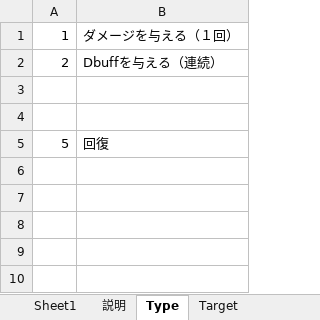
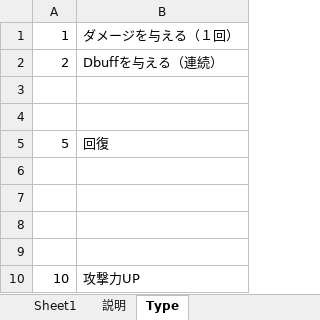
Before and after one commit to jobcrowngame/CraftStory, an Excel workbook: Config/Excel/Impact.xlsx, sheet Type, drawn as a sheet; values as stored, in another font and other column widths than the file's, no borders; the diff names each change by its address in the sheet, - before the commit and + after, or states it on an @@ line.

```diff
--- a/Config/Excel/Impact.xlsx (sheet Type)
+++ b/Config/Excel/Impact.xlsx (sheet Type)
-sheet tab: Target
+row 6: (empty)
+row 7: (empty)
+row 8: (empty)
+row 9: (empty)
+row 10: 10 | 攻撃力UP
```
Also changed, not shown: sheet 説明, sheet Sheet1, Config/Excel/Equipment.xlsx, Config/Excel/Item.xlsx, 19 other files.
